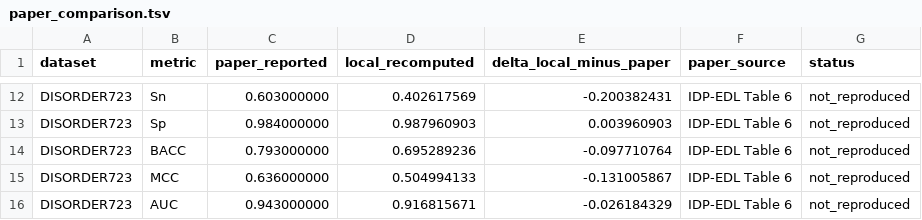
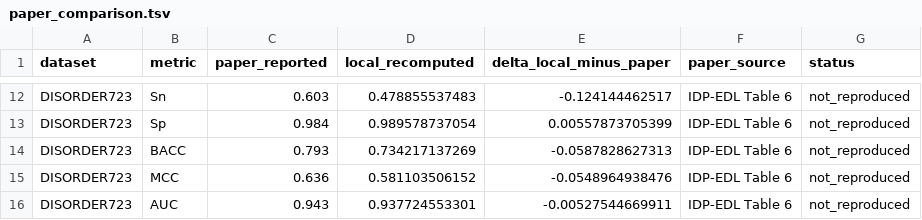
Before and after one commit to MedBio07/IDP_RegionAware, a TSV file: results/reproduction/idp_edl/paper_comparison.tsv, drawn as a sheet; only a part is shown, gaps mark what is left out; the diff covers the shown part only; the diff names each change by its address in the sheet, - before the commit and + after, or states it on an @@ line.

```diff
--- a/results/reproduction/idp_edl/paper_comparison.tsv
+++ b/results/reproduction/idp_edl/paper_comparison.tsv
-C12 (paper_reported): 0.603000000
+C12 (paper_reported): 0.603
-D12 (local_recomputed): 0.402617569
+D12 (local_recomputed): 0.478855537483
-E12 (delta_local_minus_paper): -0.200382431
+E12 (delta_local_minus_paper): -0.124144462517
-C13 (paper_reported): 0.984000000
+C13 (paper_reported): 0.984
-D13 (local_recomputed): 0.987960903
+D13 (local_recomputed): 0.989578737054
-E13 (delta_local_minus_paper): 0.003960903
+E13 (delta_local_minus_paper): 0.00557873705399
-C14 (paper_reported): 0.793000000
+C14 (paper_reported): 0.793
-D14 (local_recomputed): 0.695289236
+D14 (local_recomputed): 0.734217137269
-E14 (delta_local_minus_paper): -0.097710764
+E14 (delta_local_minus_paper): -0.0587828627313
-C15 (paper_reported): 0.636000000
+C15 (paper_reported): 0.636
-D15 (local_recomputed): 0.504994133
+D15 (local_recomputed): 0.581103506152
-E15 (delta_local_minus_paper): -0.131005867
+E15 (delta_local_minus_paper): -0.0548964938476
-C16 (paper_reported): 0.943000000
+C16 (paper_reported): 0.943
-D16 (local_recomputed): 0.916815671
+D16 (local_recomputed): 0.937724553301
-E16 (delta_local_minus_paper): -0.026184329
+E16 (delta_local_minus_paper): -0.00527544669911
```
Also changed, not shown: 30 edited cells elsewhere in this file, results/reproduction/idp_edl/summary.tsv, 12 other files.
